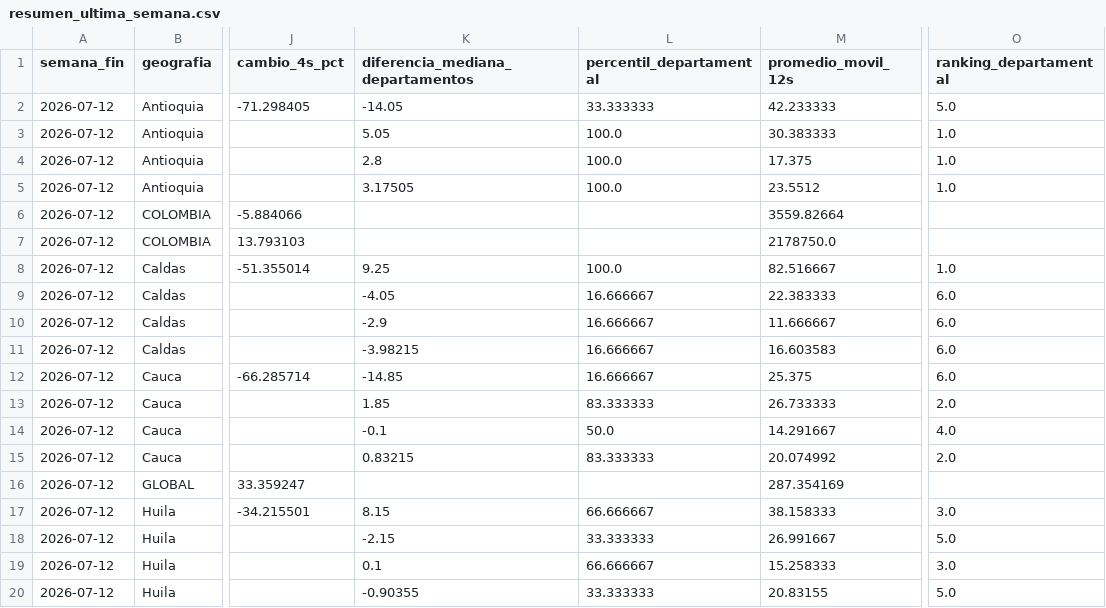
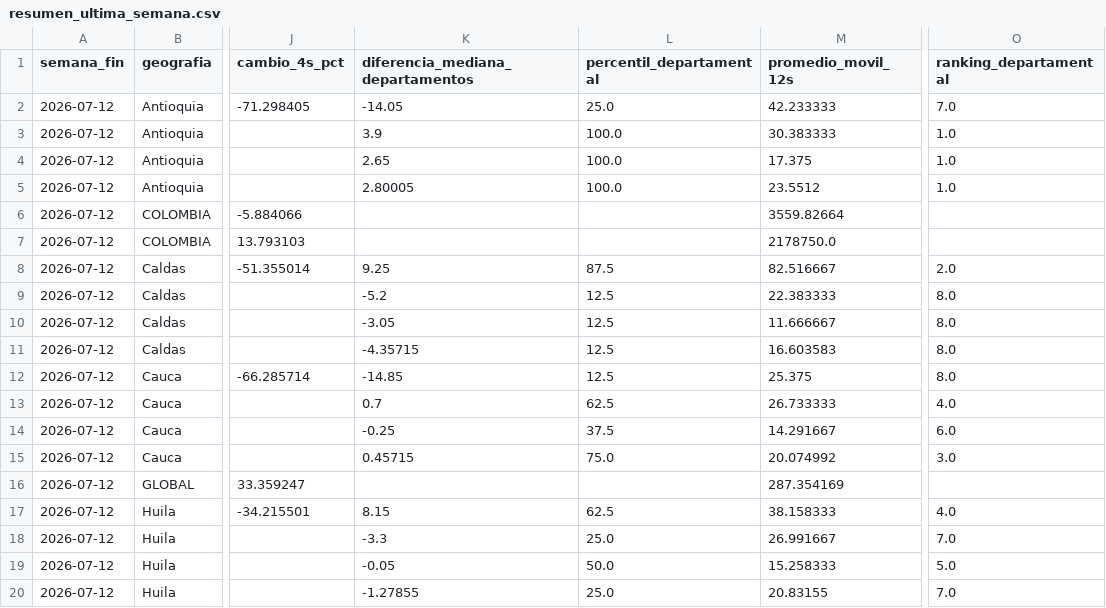
Before and after one commit to juanjjaramilloz-esp/Monitor_Agro_Python, a CSV file: datos/indicadores/resumen_ultima_semana.csv, drawn as a sheet; only a part is shown, gaps mark what is left out; the diff covers the shown part only; the diff names each change by its address in the sheet, - before the commit and + after, or states it on an @@ line.

```diff
--- a/datos/indicadores/resumen_ultima_semana.csv
+++ b/datos/indicadores/resumen_ultima_semana.csv
-L2 (percentil_departamental): 33.333333
+L2 (percentil_departamental): 25.0
-O2 (ranking_departamental): 5.0
+O2 (ranking_departamental): 7.0
-K3 (diferencia_mediana_departamentos): 5.05
+K3 (diferencia_mediana_departamentos): 3.9
-K4 (diferencia_mediana_departamentos): 2.8
+K4 (diferencia_mediana_departamentos): 2.65
-K5 (diferencia_mediana_departamentos): 3.17505
+K5 (diferencia_mediana_departamentos): 2.80005
-L8 (percentil_departamental): 100.0
+L8 (percentil_departamental): 87.5
-O8 (ranking_departamental): 1.0
+O8 (ranking_departamental): 2.0
-K9 (diferencia_mediana_departamentos): -4.05
+K9 (diferencia_mediana_departamentos): -5.2
-L9:L12 (percentil_departamental): 16.666667
+L9:L12 (percentil_departamental): 12.5
-O9:O12 (ranking_departamental): 6.0
+O9:O12 (ranking_departamental): 8.0
-K10 (diferencia_mediana_departamentos): -2.9
+K10 (diferencia_mediana_departamentos): -3.05
-K11 (diferencia_mediana_departamentos): -3.98215
+K11 (diferencia_mediana_departamentos): -4.35715
-K13 (diferencia_mediana_departamentos): 1.85
+K13 (diferencia_mediana_departamentos): 0.7
-L13 (percentil_departamental): 83.333333
+L13 (percentil_departamental): 62.5
-O13 (ranking_departamental): 2.0
+O13 (ranking_departamental): 4.0
-K14 (diferencia_mediana_departamentos): -0.1
+K14 (diferencia_mediana_departamentos): -0.25
-L14 (percentil_departamental): 50.0
+L14 (percentil_departamental): 37.5
-O14 (ranking_departamental): 4.0
+O14 (ranking_departamental): 6.0
-K15 (diferencia_mediana_departamentos): 0.83215
+K15 (diferencia_mediana_departamentos): 0.45715
-L15 (percentil_departamental): 83.333333
+L15 (percentil_departamental): 75.0
-O15 (ranking_departamental): 2.0
+O15 (ranking_departamental): 3.0
-L17 (percentil_departamental): 66.666667
+L17 (percentil_departamental): 62.5
-O17 (ranking_departamental): 3.0
+O17 (ranking_departamental): 4.0
-K18 (diferencia_mediana_departamentos): -2.15
+K18 (diferencia_mediana_departamentos): -3.3
-L18 (percentil_departamental): 33.333333
+L18 (percentil_departamental): 25.0
-O18 (ranking_departamental): 5.0
+O18 (ranking_departamental): 7.0
-K19 (diferencia_mediana_departamentos): 0.1
+K19 (diferencia_mediana_departamentos): -0.05
-L19 (percentil_departamental): 66.666667
+L19 (percentil_departamental): 50.0
-O19 (ranking_departamental): 3.0
+O19 (ranking_departamental): 5.0
-K20 (diferencia_mediana_departamentos): -0.90355
+K20 (diferencia_mediana_departamentos): -1.27855
-L20 (percentil_departamental): 33.333333
+L20 (percentil_departamental): 25.0
-O20 (ranking_departamental): 5.0
+O20 (ranking_departamental): 7.0
```
Also changed, not shown: 8 added rows and 21 edited cells elsewhere in this file, datos/historico/calibracion_fnc.csv, datos/historico/historico_semanal.csv, 2 other files.
